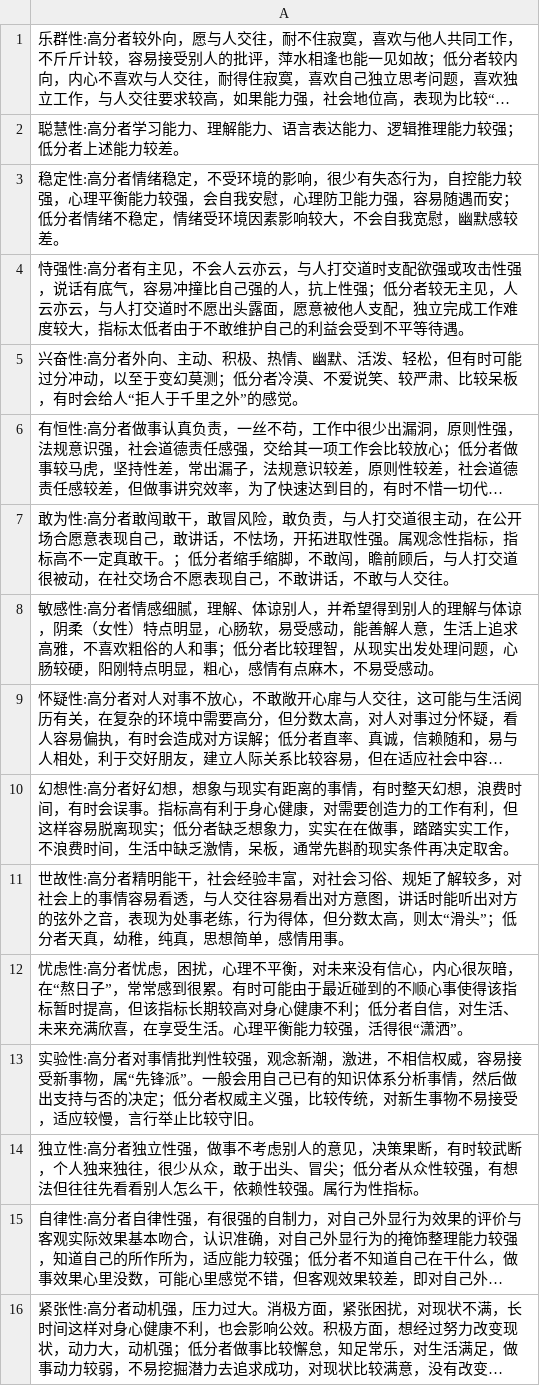
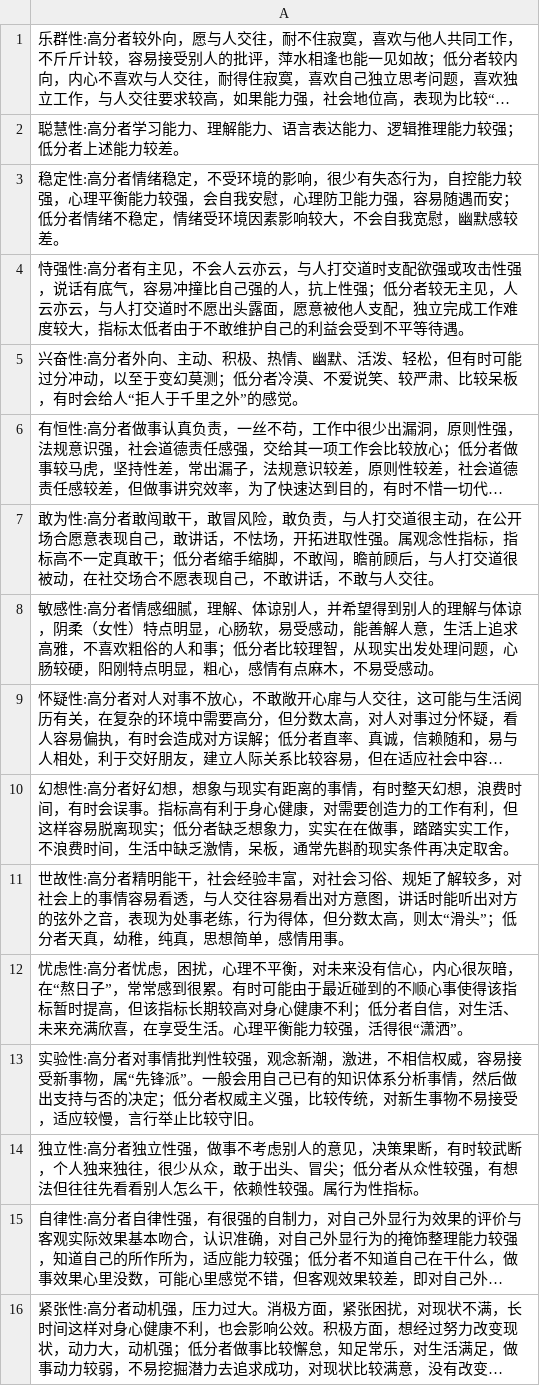
Before and after one commit to sealhuang/FaceInsight, a CSV file: faceinsight/proj/facetraits/personality16info.csv, drawn as a sheet; long unchanged cells end in …; the diff names each change by its address in the sheet, - before the commit and + after, or states it on an @@ line.

```diff
--- a/faceinsight/proj/facetraits/personality16info.csv
+++ b/faceinsight/proj/facetraits/personality16info.csv
-A7: …定真敢干。；低分者…
+A7: …定真敢干；低分者…
```
Also changed, not shown: 4 other files.
